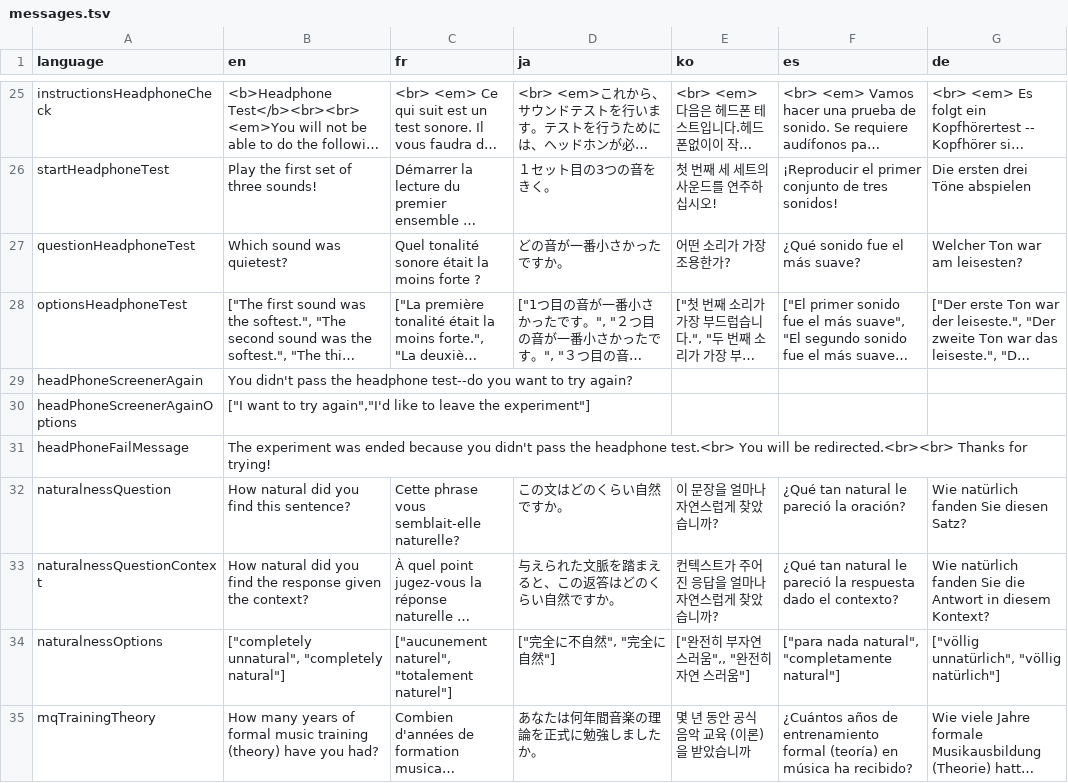
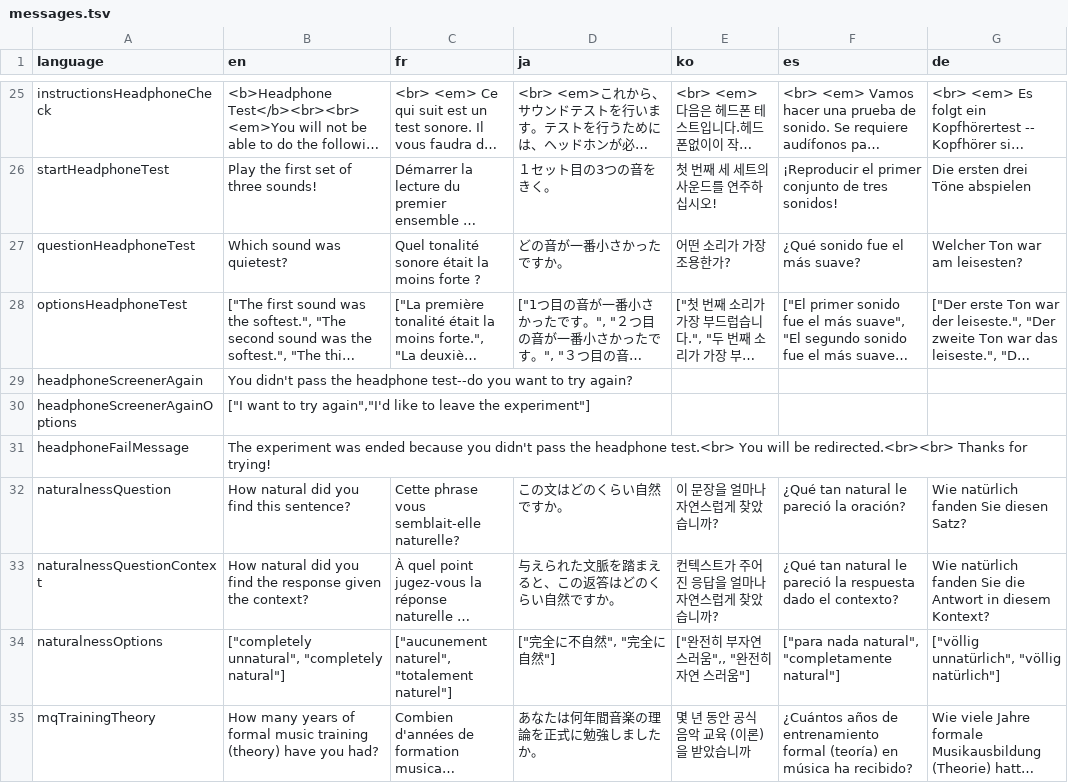
Before and after one commit to prosodylab/prosodylabExperimenter, a TSV file: prosodylab/messages.tsv, drawn as a sheet; only a part is shown, gaps mark what is left out; long unchanged cells end in …; the diff names each change by its address in the sheet, - before the commit and + after, or states it on an @@ line.

Commit message:
consistent variable naming headphone screener

```diff
--- a/prosodylab/messages.tsv
+++ b/prosodylab/messages.tsv
-A29 (language): headPhoneScreenerAgain
+A29 (language): headphoneScreenerAgain
-A30 (language): headPhoneScreenerAgainOptions
+A30 (language): headphoneScreenerAgainOptions
-A31 (language): headPhoneFailMessage
+A31 (language): headphoneFailMessage
```
Also changed, not shown: 1 other file.
